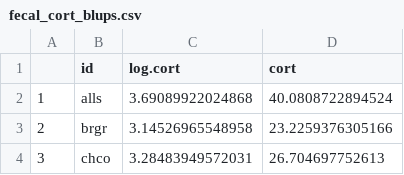
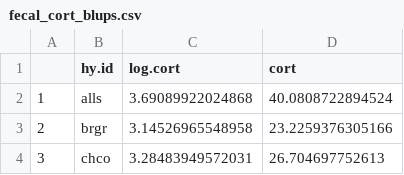
Before and after one commit to laubach/hy_errbs_stress_phenotype, a CSV file: data/fecal_cort_blups.csv, drawn as a sheet; only a part is shown.

```diff
--- a/data/fecal_cort_blups.csv
+++ b/data/fecal_cort_blups.csv
@@ -1,2 +1,2 @@
-"","id","log.cort","cort"
+"","hy.id","log.cort","cort"
 "1","alls",3.69089922024868,40.0808722894524
```
Also changed, not shown: 5 other files.
